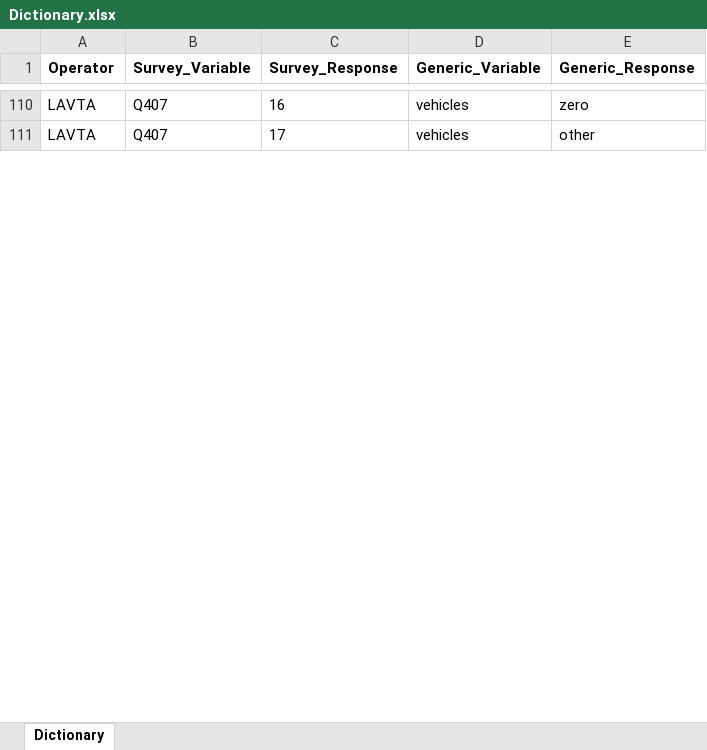
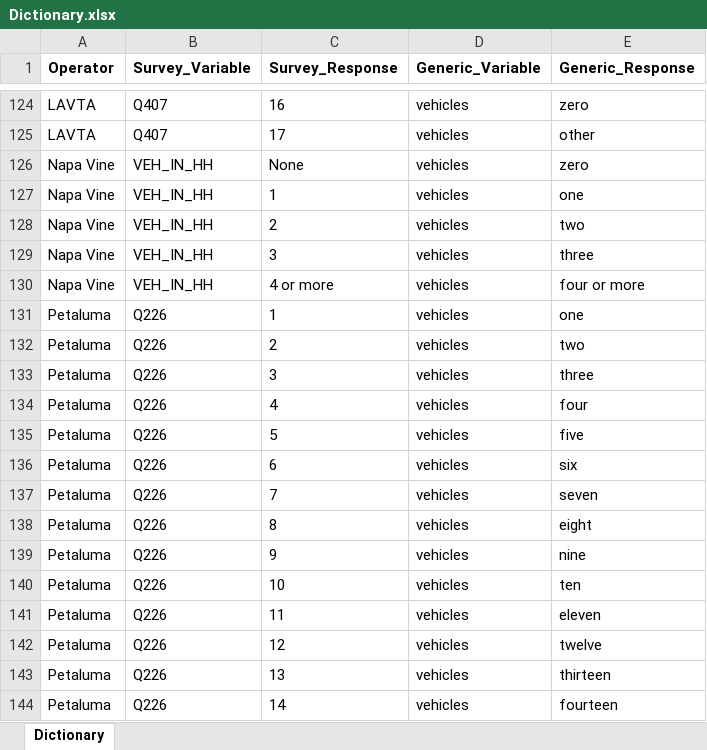
Before and after one commit to BayAreaMetro/transit-passenger-surveys, an Excel workbook: make-uniform/production/Dictionary.xlsx, sheet Dictionary, drawn as a sheet; only a part is shown, gaps mark what is left out; values as stored, in another font and other column widths than the file's, no borders; the diff covers the shown part only; the diff names each change by its address in the sheet, - before the commit and + after, or states it on an @@ line.

```diff
--- a/make-uniform/production/Dictionary.xlsx (sheet Dictionary)
+++ b/make-uniform/production/Dictionary.xlsx (sheet Dictionary)
+row 126: Napa Vine | VEH_IN_HH | None | vehicles | zero
+row 127: Napa Vine | VEH_IN_HH | 1 | vehicles | one
+row 128: Napa Vine | VEH_IN_HH | 2 | vehicles | two
+row 129: Napa Vine | VEH_IN_HH | 3 | vehicles | three
+row 130: Napa Vine | VEH_IN_HH | 4 or more | vehicles | four or more
+row 131: Petaluma | Q226 | 1 | vehicles | one
+row 132: Petaluma | Q226 | 2 | vehicles | two
+row 133: Petaluma | Q226 | 3 | vehicles | three
+row 134: Petaluma | Q226 | 4 | vehicles | four
+row 135: Petaluma | Q226 | 5 | vehicles | five
+row 136: Petaluma | Q226 | 6 | vehicles | six
+row 137: Petaluma | Q226 | 7 | vehicles | seven
+row 138: Petaluma | Q226 | 8 | vehicles | eight
+row 139: Petaluma | Q226 | 9 | vehicles | nine
+row 140: Petaluma | Q226 | 10 | vehicles | ten
+row 141: Petaluma | Q226 | 11 | vehicles | eleven
+row 142: Petaluma | Q226 | 12 | vehicles | twelve
+row 143: Petaluma | Q226 | 13 | vehicles | thirteen
+row 144: Petaluma | Q226 | 14 | vehicles | fourteen
```
Also changed, not shown: 211 added rows and 1 edited cell elsewhere in this sheet, 2 other files.
